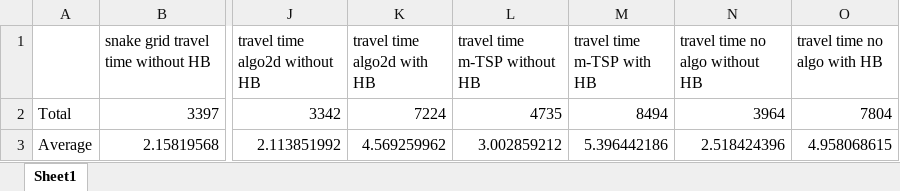
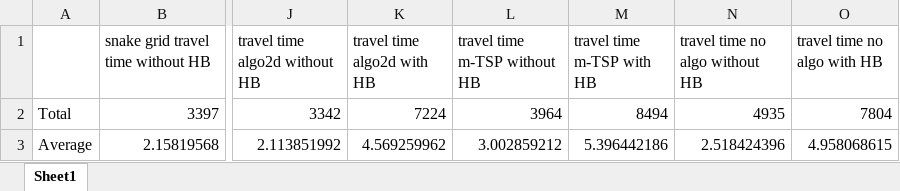
Before and after one commit to DanielFadlon/SalesForceProject, an Excel workbook: comapring_results/avg_travel_times_per_algorithm_fourth_dataset.xlsx, sheet Sheet1, drawn as a sheet; only a part is shown, gaps mark what is left out; values as stored, in another font and other column widths than the file's, no borders; the diff names each change by its address in the sheet, - before the commit and + after, or states it on an @@ line.

```diff
--- a/comapring_results/avg_travel_times_per_algorithm_fourth_dataset.xlsx (sheet Sheet1)
+++ b/comapring_results/avg_travel_times_per_algorithm_fourth_dataset.xlsx (sheet Sheet1)
-L2 (travel time m-TSP without HB): 4735
+L2 (travel time m-TSP without HB): 3964
-N2 (travel time no algo without HB): 3964
+N2 (travel time no algo without HB): 4935
```
Also changed, not shown: comapring_results/avg_travel_times_per_algorithm_second_dataset.xlsx, comapring_results/avg_travel_times_per_algorithm_third_dataset.xlsx, 5 other files.
